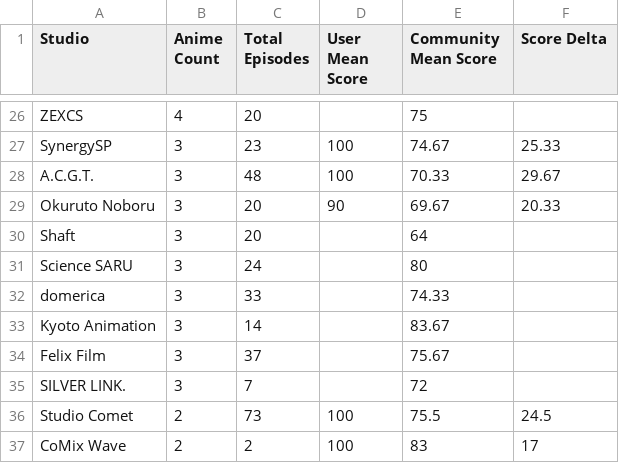
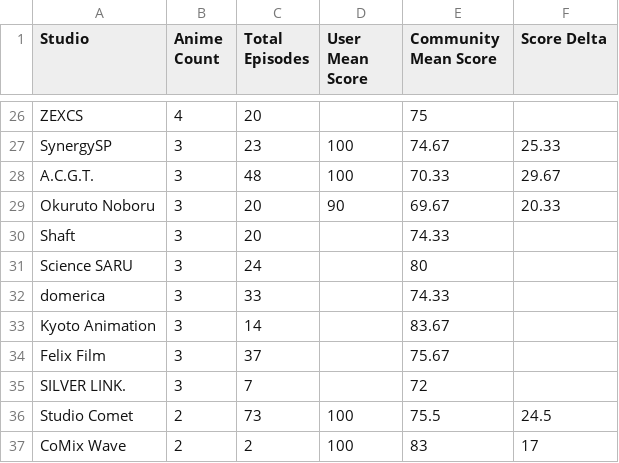
Before and after one commit to zepandasanv2/zepandasan-anilist-export, a CSV file: data/ZePandaSan_studio_breakdown.csv, drawn as a sheet; only a part is shown, gaps mark what is left out.

```diff
--- a/data/ZePandaSan_studio_breakdown.csv
+++ b/data/ZePandaSan_studio_breakdown.csv
@@ -29,3 +29,3 @@ A.C.G.T.,3,48,100,70.33,29.67
 Okuruto Noboru,3,20,90,69.67,20.33
-Shaft,3,20,,64,
+Shaft,3,20,,74.33,
 Science SARU,3,24,,80,
```
Also changed, not shown: data/ZePandaSan_anime_list.csv, data/ZePandaSan_genre_breakdown.csv.
